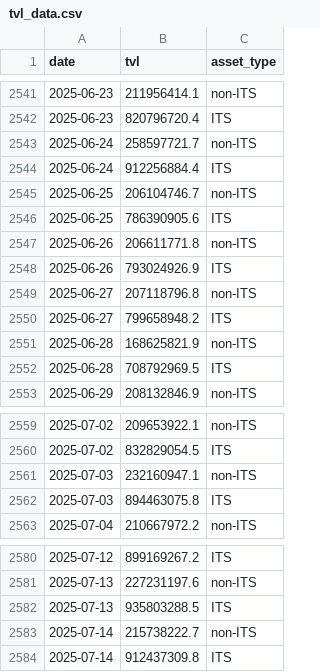
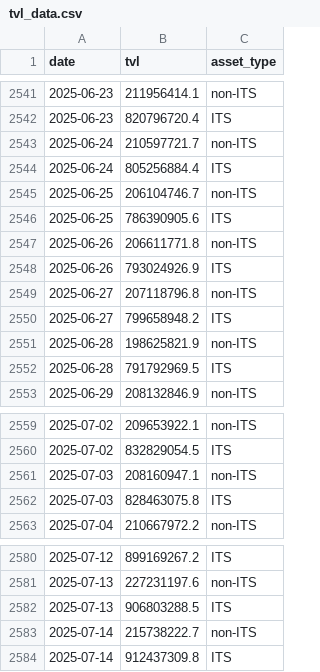
Before and after one commit to Emanoel91/Axelar-TVL-Tracker, a CSV file: tvl_data.csv, drawn as a sheet; only a part is shown, gaps mark what is left out; the diff names each change by its address in the sheet, - before the commit and + after, or states it on an @@ line.

Commit message:
Update tvl_data.csv

```diff
--- a/tvl_data.csv
+++ b/tvl_data.csv
-B2543 (tvl): 258597721.7
+B2543 (tvl): 210597721.7
-B2544 (tvl): 912256884.4
+B2544 (tvl): 805256884.4
-B2551 (tvl): 168625821.9
+B2551 (tvl): 198625821.9
-B2552 (tvl): 708792969.5
+B2552 (tvl): 791792969.5
-B2561 (tvl): 232160947.1
+B2561 (tvl): 208160947.1
-B2562 (tvl): 894463075.8
+B2562 (tvl): 828463075.8
-B2582 (tvl): 935803288.5
+B2582 (tvl): 906803288.5
```
